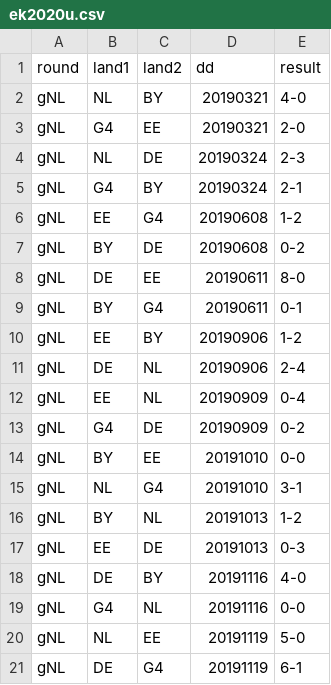
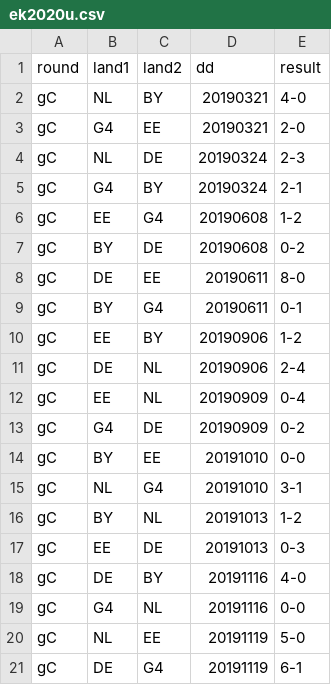
Before and after one commit to epsig/shob, a CSV file: data/sport/ekwk_qf/ek2020u.csv, drawn as a sheet.

```diff
--- a/data/sport/ekwk_qf/ek2020u.csv
+++ b/data/sport/ekwk_qf/ek2020u.csv
@@ -1,21 +1,21 @@
 round,land1,land2,dd,result
-gNL,NL,BY,20190321,4-0
-gNL,G4,EE,20190321,2-0
-gNL,NL,DE,20190324,2-3
-gNL,G4,BY,20190324,2-1
-gNL,EE,G4,20190608,1-2
-gNL,BY,DE,20190608,0-2
-gNL,DE,EE,20190611,8-0
-gNL,BY,G4,20190611,0-1
-gNL,EE,BY,20190906,1-2
-gNL,DE,NL,20190906,2-4
-gNL,EE,NL,20190909,0-4
-gNL,G4,DE,20190909,0-2
-gNL,BY,EE,20191010,0-0
-gNL,NL,G4,20191010,3-1
-gNL,BY,NL,20191013,1-2
-gNL,EE,DE,20191013,0-3
-gNL,DE,BY,20191116,4-0
-gNL,G4,NL,20191116,0-0
-gNL,NL,EE,20191119,5-0
-gNL,DE,G4,20191119,6-1
+gC,NL,BY,20190321,4-0
+gC,G4,EE,20190321,2-0
+gC,NL,DE,20190324,2-3
+gC,G4,BY,20190324,2-1
+gC,EE,G4,20190608,1-2
+gC,BY,DE,20190608,0-2
+gC,DE,EE,20190611,8-0
+gC,BY,G4,20190611,0-1
+gC,EE,BY,20190906,1-2
+gC,DE,NL,20190906,2-4
+gC,EE,NL,20190909,0-4
+gC,G4,DE,20190909,0-2
+gC,BY,EE,20191010,0-0
+gC,NL,G4,20191010,3-1
+gC,BY,NL,20191013,1-2
+gC,EE,DE,20191013,0-3
+gC,DE,BY,20191116,4-0
+gC,G4,NL,20191116,0-0
+gC,NL,EE,20191119,5-0
+gC,DE,G4,20191119,6-1
```
Also changed, not shown: data/sport/ekwk_qf/ek2016u.csv, data/sport/ekwk_qf/wk2014u.csv, 1 other file.
